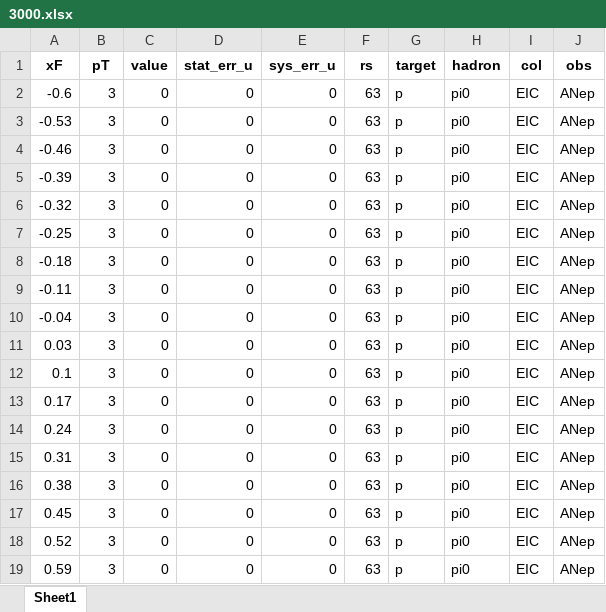
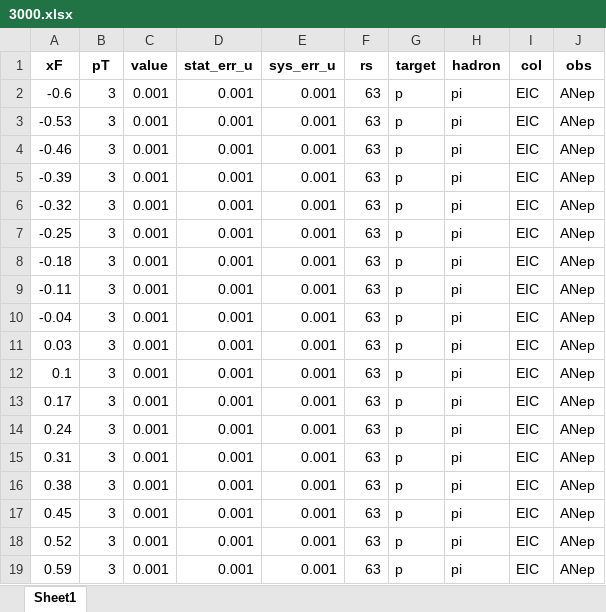
Before and after one commit to jc014/jam3d-1, an Excel workbook: database/AN_ep/expdata/3000.xlsx, sheet Sheet1, drawn as a sheet; values as stored, in another font and other column widths than the file's, no borders; the diff names each change by its address in the sheet, - before the commit and + after, or states it on an @@ line.

Commit message:
Running a test with numpy arrays and NaN values.

```diff
--- a/database/AN_ep/expdata/3000.xlsx (sheet Sheet1)
+++ b/database/AN_ep/expdata/3000.xlsx (sheet Sheet1)
-C2:C19 (value): 0
+C2:C19 (value): 0.001
-D2:D19 (stat_err_u): 0
+D2:D19 (stat_err_u): 0.001
-E2:E19 (sys_err_u): 0
+E2:E19 (sys_err_u): 0.001
-H2:H19 (hadron): pi0
+H2:H19 (hadron): pi
```
Also changed, not shown: database/AN_ep/expdata/1003.xlsx, database/AN_ep/expdata/1004.xlsx, 5 other files.
